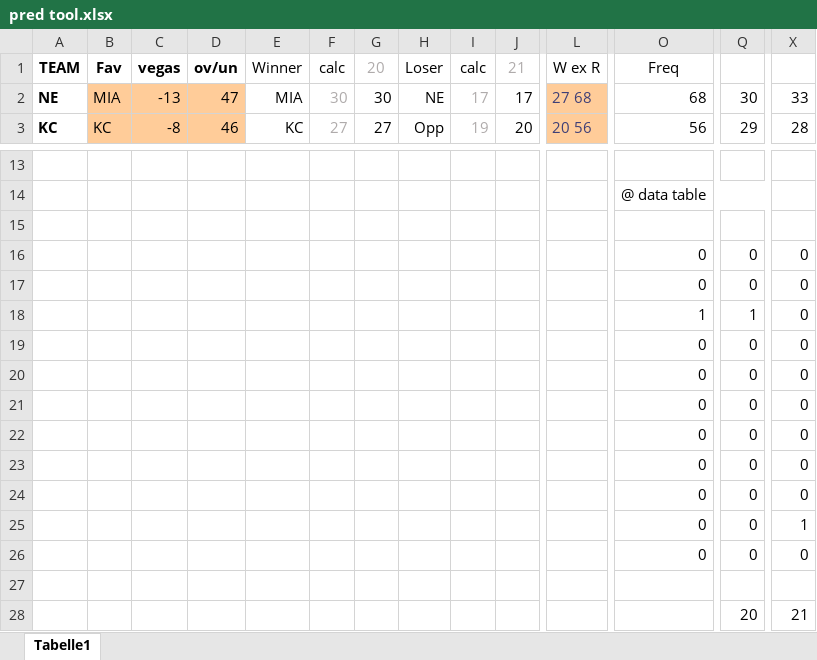
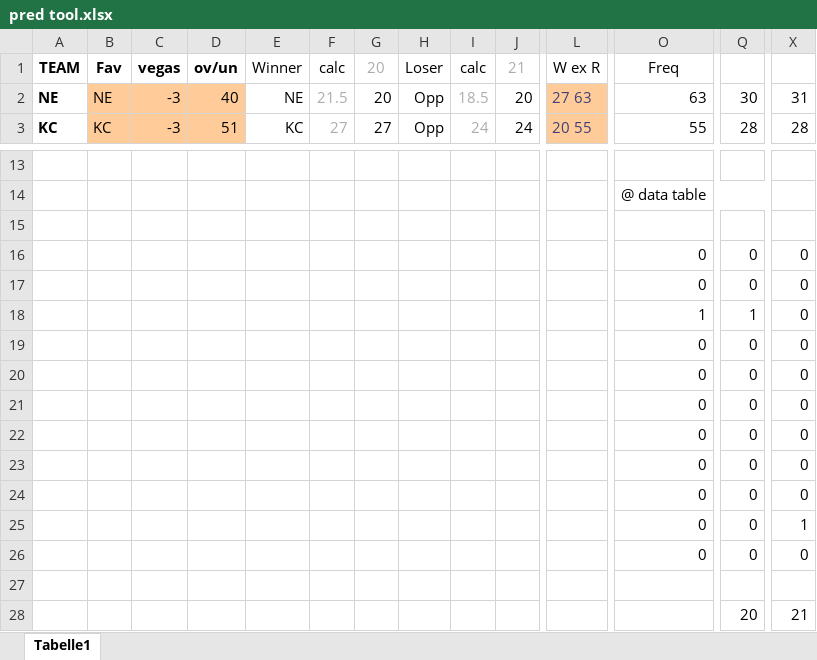
Before and after one commit to BurkyVIE/NFL_Tipps, an Excel workbook: pred tool.xlsx, sheet Tabelle1, drawn as a sheet; only a part is shown, gaps mark what is left out; values as stored, in another font and other column widths than the file's, no borders; the diff covers the shown part only; the diff names each change by its address in the sheet, - before the commit and + after, or states it on an @@ line.

```diff
--- a/pred tool.xlsx (sheet Tabelle1)
+++ b/pred tool.xlsx (sheet Tabelle1)
-B2: MIA
+B2: NE
-C2: -13
+C2: -3
-D2: 47
+D2: 40
-E2: MIA
+E2: NE
-F2: 30
+F2: 21.5
-G2: 30
+G2: 20
-H2: NE
+H2: Opp
-I2: 17
+I2: 18.5
-J2: 17
+J2: 20
-L2: 27 68
+L2: 27 63
-O2: 68
+O2: 63
-X2: 33
+X2: 31
-C3: -8
+C3: -3
-D3: 46
+D3: 51
-I3: 19
+I3: 24
-J3: 20
+J3: 24
-L3: 20 56
+L3: 20 55
-O3: 56
+O3: 55
-Q3: 29
+Q3: 28
```
Also changed, not shown: 68 edited cells elsewhere in this sheet, 2023_tipp.xlsx.
